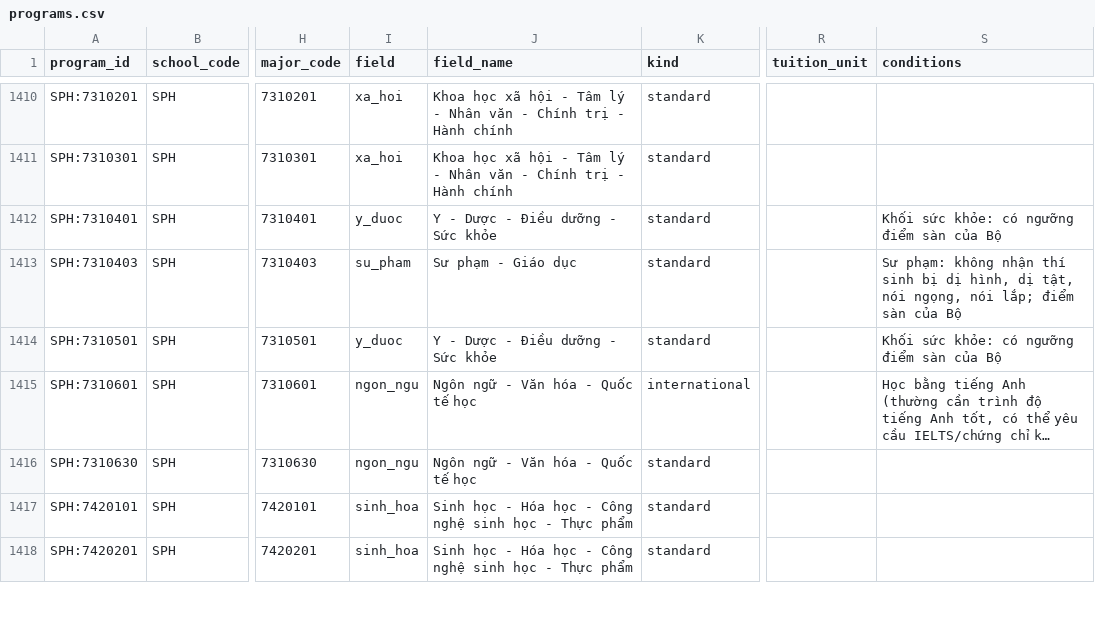
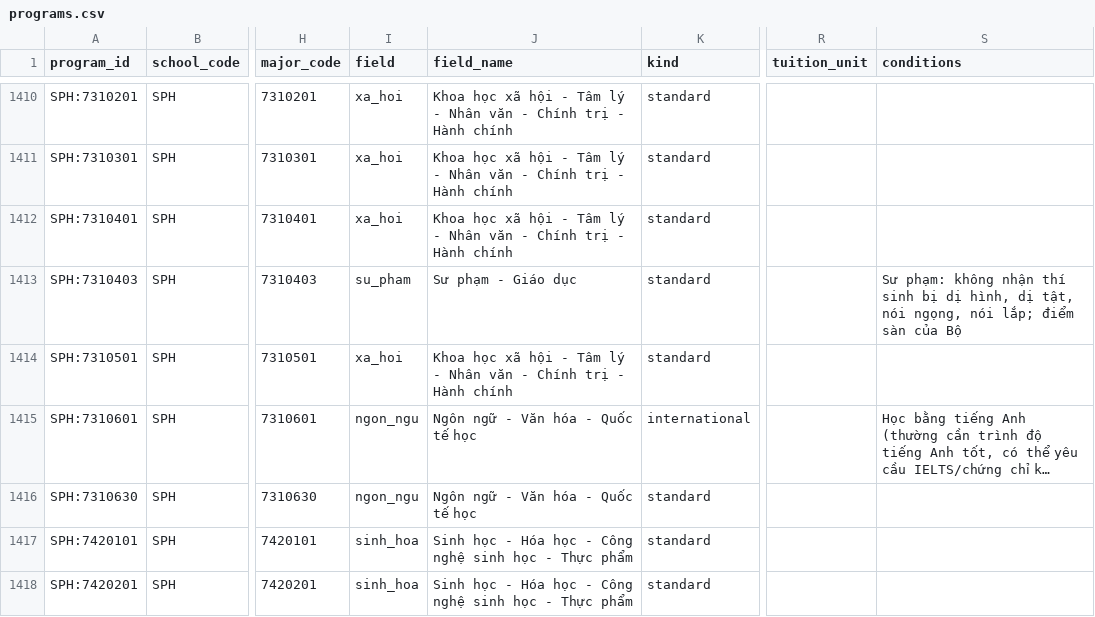
Before and after one commit to minhquan-le-06/uniadvisor-mvp, a CSV file: data/processed/programs.csv, drawn as a sheet; only a part is shown, gaps mark what is left out; long unchanged cells end in …; the diff covers the shown part only; the diff names each change by its address in the sheet, - before the commit and + after, or states it on an @@ line.

```diff
--- a/data/processed/programs.csv
+++ b/data/processed/programs.csv
-I1412 (field): y_duoc
+I1412 (field): xa_hoi
-J1412 (field_name): Y - Dược - Điều dưỡng - Sức khỏe
+J1412 (field_name): Khoa học xã hội - Tâm lý - Nhân văn - Chính trị - Hành chính
-S1412 (conditions): Khối sức khỏe: có ngưỡng điểm sàn của Bộ
+S1412 (conditions): (empty)
-I1414 (field): y_duoc
+I1414 (field): xa_hoi
-J1414 (field_name): Y - Dược - Điều dưỡng - Sức khỏe
+J1414 (field_name): Khoa học xã hội - Tâm lý - Nhân văn - Chính trị - Hành chính
-S1414 (conditions): Khối sức khỏe: có ngưỡng điểm sàn của Bộ
+S1414 (conditions): (empty)
```
Also changed, not shown: 114 edited cells elsewhere in this file, data/slm/gold_llm.csv, 9 other files.
